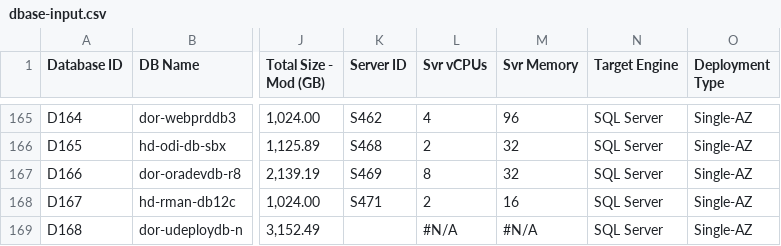
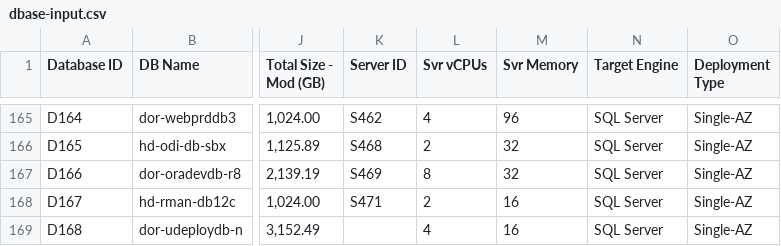
Before and after one commit to mojosailor/aws-pc, a CSV file: dbase-input.csv, drawn as a sheet; only a part is shown, gaps mark what is left out; the diff names each change by its address in the sheet, - before the commit and + after, or states it on an @@ line.

Commit message:
Formatting and data issues resolved - ready to bounce

```diff
--- a/dbase-input.csv
+++ b/dbase-input.csv
-L169 (Svr vCPUs): #N/A
+L169 (Svr vCPUs): 4
-M169 (Svr Memory): #N/A
+M169 (Svr Memory): 16
```
Also changed, not shown: 5 other files.
